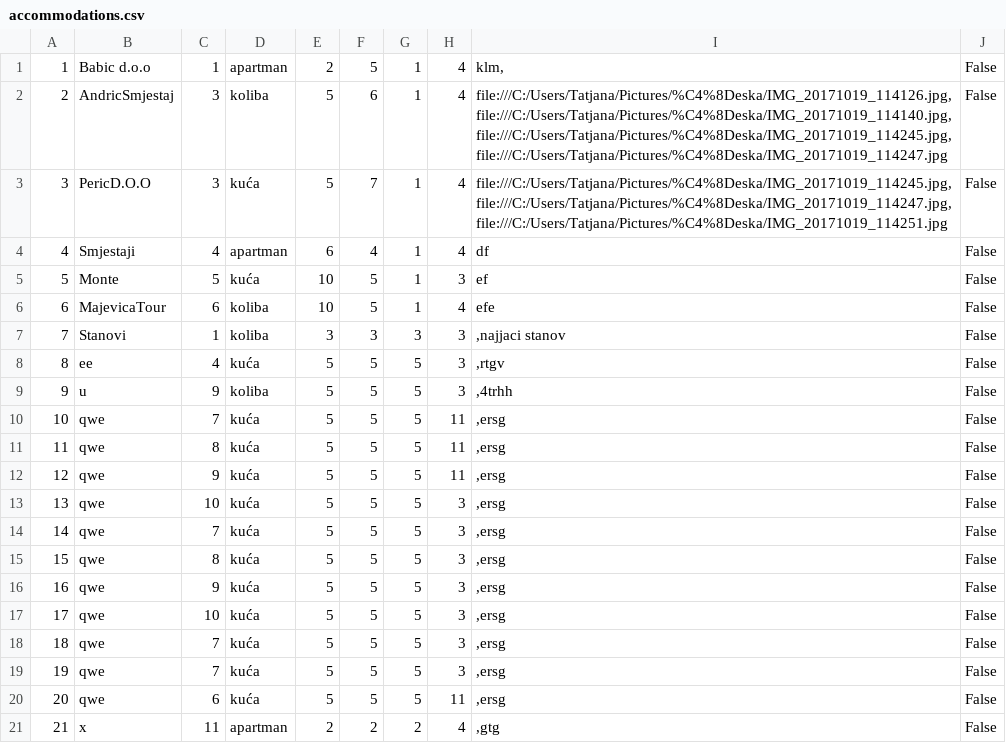
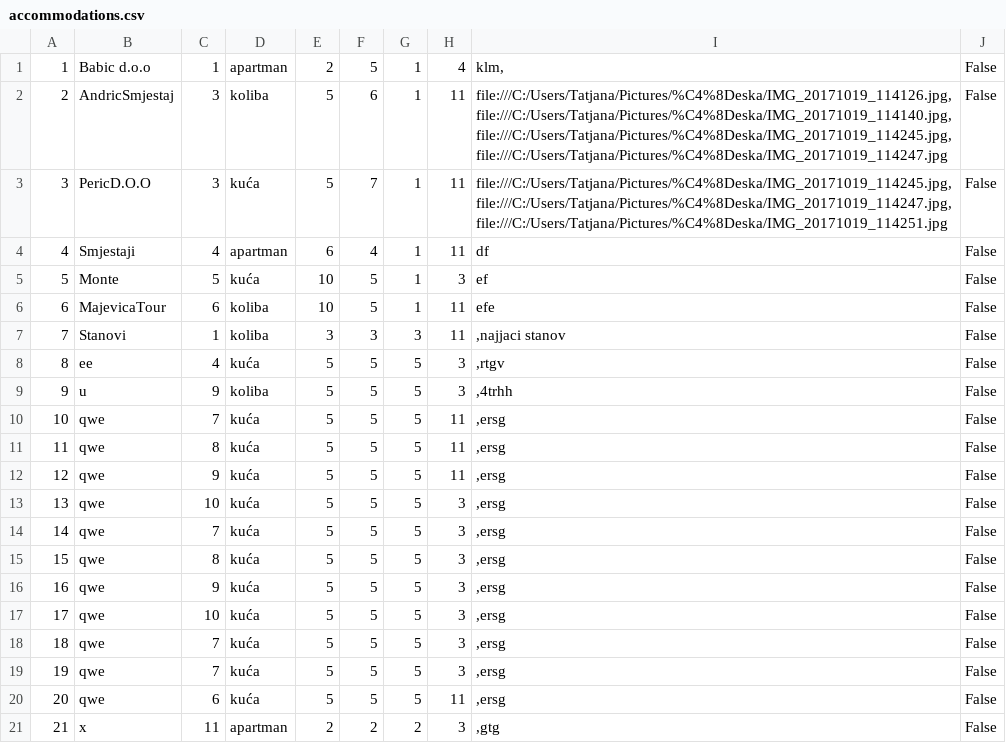
Before and after one commit to dokma11/SIMS-Project-Group-4-Team-B, a CSV file: Sims2023/Sims2023/Resources/Data/accommodations.csv, drawn as a sheet.

```diff
--- a/Sims2023/Sims2023/Resources/Data/accommodations.csv
+++ b/Sims2023/Sims2023/Resources/Data/accommodations.csv
@@ -1,8 +1,8 @@
 1|Babic d.o.o|1|apartman|2|5|1|4|klm,|False
-2|AndricSmjestaj|3|koliba|5|6|1|4|file:///C:/Users/Tatjana/Pictures/%C4%8Deska/IMG_20171019_114126.jpg,file:///C:/Users/Tatjana/Pictures/%C4%8Deska/IMG_20171019_114140.jpg,file:///C:/Users/Tatjana/Pictures/%C4%8Deska/IMG_20171019_114245.jpg,file:///C:/Users/Tatjana/Pictures/%C4%8Deska/IMG_20171019_114247.jpg|False
-3|PericD.O.O|3|kuća|5|7|1|4|file:///C:/Users/Tatjana/Pictures/%C4%8Deska/IMG_20171019_114245.jpg,file:///C:/Users/Tatjana/Pictures/%C4%8Deska/IMG_20171019_114247.jpg,file:///C:/Users/Tatjana/Pictures/%C4%8Deska/IMG_20171019_114251.jpg|False
-4|Smjestaji|4|apartman|6|4|1|4|df|False
+2|AndricSmjestaj|3|koliba|5|6|1|11|file:///C:/Users/Tatjana/Pictures/%C4%8Deska/IMG_20171019_114126.jpg,file:///C:/Users/Tatjana/Pictures/%C4%8Deska/IMG_20171019_114140.jpg,file:///C:/Users/Tatjana/Pictures/%C4%8Deska/IMG_20171019_114245.jpg,file:///C:/Users/Tatjana/Pictures/%C4%8Deska/IMG_20171019_114247.jpg|False
+3|PericD.O.O|3|kuća|5|7|1|11|file:///C:/Users/Tatjana/Pictures/%C4%8Deska/IMG_20171019_114245.jpg,file:///C:/Users/Tatjana/Pictures/%C4%8Deska/IMG_20171019_114247.jpg,file:///C:/Users/Tatjana/Pictures/%C4%8Deska/IMG_20171019_114251.jpg|False
+4|Smjestaji|4|apartman|6|4|1|11|df|False
 5|Monte|5|kuća|10|5|1|3|ef|False
-6|MajevicaTour|6|koliba|10|5|1|4|efe|False
-7|Stanovi|1|koliba|3|3|3|3|,najjaci stanov|False
+6|MajevicaTour|6|koliba|10|5|1|11|efe|False
+7|Stanovi|1|koliba|3|3|3|11|,najjaci stanov|False
 8|ee|4|kuća|5|5|5|3|,rtgv|False
@@ -20,2 +20,2 @@
 20|qwe|6|kuća|5|5|5|11|,ersg|False
-21|x|11|apartman|2|2|2|4|,gtg|False
+21|x|11|apartman|2|2|2|3|,gtg|False
```
Also changed, not shown: Sims2023/Sims2023/Resources/Data/accommodationGrades.csv, Sims2023/Sims2023/Resources/Data/users.csv, 2 other files.
